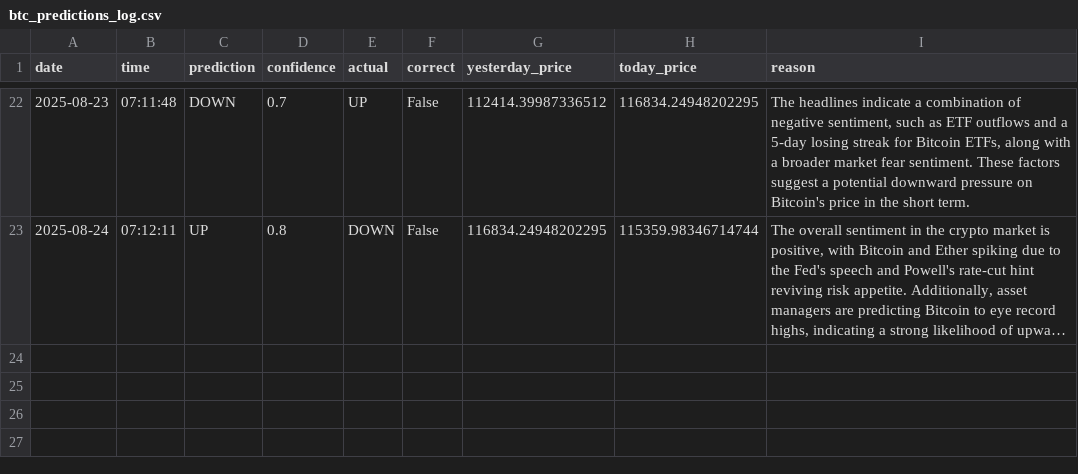
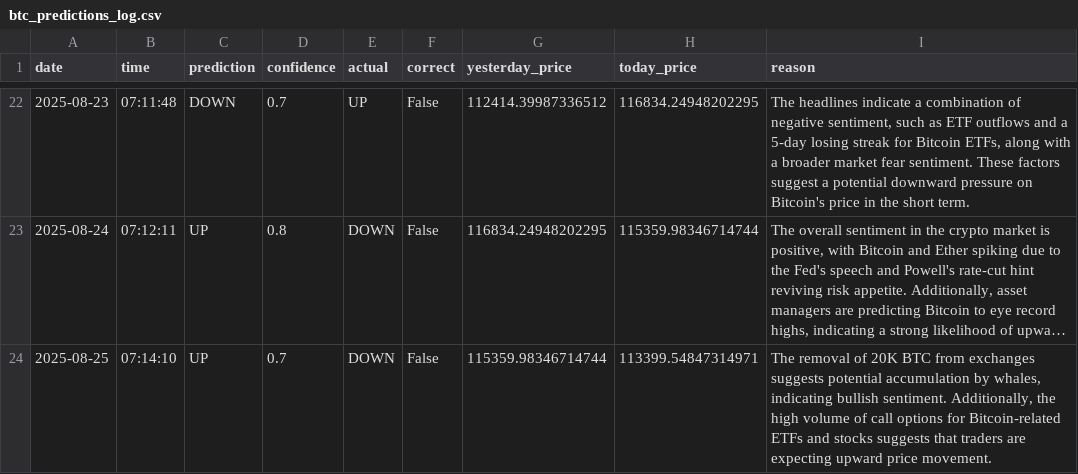
Before and after one commit to phoenixpeak/btc-predictor, a CSV file: btc_predictions_log.csv, drawn as a sheet; only a part is shown, gaps mark what is left out; long unchanged cells end in …; the diff names each change by its address in the sheet, - before the commit and + after, or states it on an @@ line.

```diff
--- a/btc_predictions_log.csv
+++ b/btc_predictions_log.csv
+row 24: 2025-08-25 | 07:14:10 | UP | 0.7 | DOWN | False | 115359.98346714744 | 113399.54847314971 | The removal of 20K BTC from exchanges suggests potential accumulation by whales, indicating bullish sentiment. Additionally, the high volume of call options for Bitcoin-related ETFs and stocks suggests that traders are expecting upward price movement.
```
Also changed, not shown: gold_predictions_log.csv.
